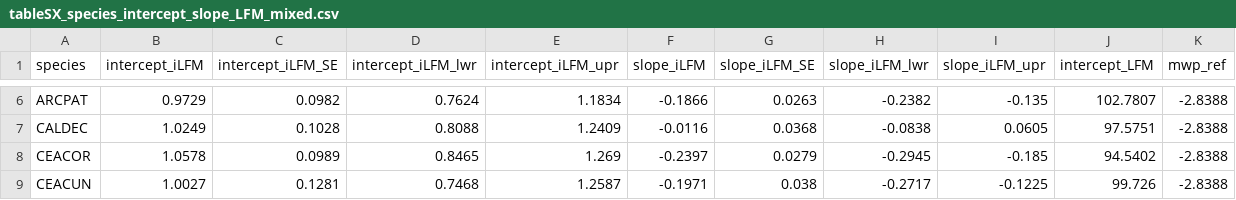
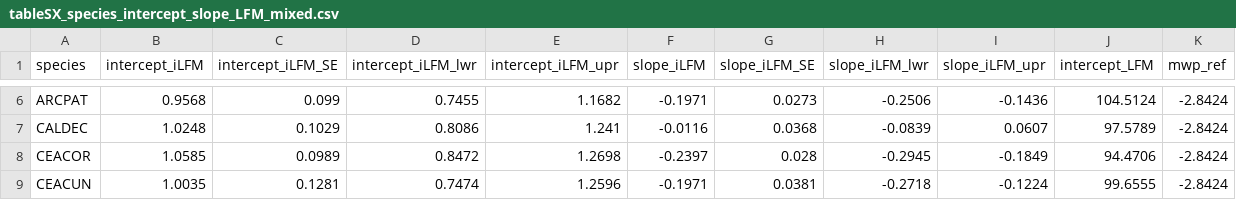
Before and after one commit to dackerly/PepperwoodLFM, a CSV file: results/figures/tableSX_species_intercept_slope_LFM_mixed.csv, drawn as a sheet; only a part is shown, gaps mark what is left out; the diff covers the shown part only; the diff names each change by its address in the sheet, - before the commit and + after, or states it on an @@ line.

```diff
--- a/results/figures/tableSX_species_intercept_slope_LFM_mixed.csv
+++ b/results/figures/tableSX_species_intercept_slope_LFM_mixed.csv
-B6 (intercept_iLFM): 0.9729
+B6 (intercept_iLFM): 0.9568
-C6 (intercept_iLFM_SE): 0.0982
+C6 (intercept_iLFM_SE): 0.099
-D6 (intercept_iLFM_lwr): 0.7624
+D6 (intercept_iLFM_lwr): 0.7455
-E6 (intercept_iLFM_upr): 1.1834
+E6 (intercept_iLFM_upr): 1.1682
-F6 (slope_iLFM): -0.1866
+F6 (slope_iLFM): -0.1971
-G6 (slope_iLFM_SE): 0.0263
+G6 (slope_iLFM_SE): 0.0273
-H6 (slope_iLFM_lwr): -0.2382
+H6 (slope_iLFM_lwr): -0.2506
-I6 (slope_iLFM_upr): -0.135
+I6 (slope_iLFM_upr): -0.1436
-J6 (intercept_LFM): 102.7807
+J6 (intercept_LFM): 104.5124
-K6:K9 (mwp_ref): -2.8388
+K6:K9 (mwp_ref): -2.8424
-B7 (intercept_iLFM): 1.0249
+B7 (intercept_iLFM): 1.0248
-C7 (intercept_iLFM_SE): 0.1028
+C7 (intercept_iLFM_SE): 0.1029
-D7 (intercept_iLFM_lwr): 0.8088
+D7 (intercept_iLFM_lwr): 0.8086
-E7 (intercept_iLFM_upr): 1.2409
+E7 (intercept_iLFM_upr): 1.241
-H7 (slope_iLFM_lwr): -0.0838
+H7 (slope_iLFM_lwr): -0.0839
-I7 (slope_iLFM_upr): 0.0605
+I7 (slope_iLFM_upr): 0.0607
-J7 (intercept_LFM): 97.5751
+J7 (intercept_LFM): 97.5789
-B8 (intercept_iLFM): 1.0578
+B8 (intercept_iLFM): 1.0585
-D8 (intercept_iLFM_lwr): 0.8465
+D8 (intercept_iLFM_lwr): 0.8472
-E8 (intercept_iLFM_upr): 1.269
+E8 (intercept_iLFM_upr): 1.2698
-G8 (slope_iLFM_SE): 0.0279
+G8 (slope_iLFM_SE): 0.028
-I8 (slope_iLFM_upr): -0.185
+I8 (slope_iLFM_upr): -0.1849
-J8 (intercept_LFM): 94.5402
+J8 (intercept_LFM): 94.4706
-B9 (intercept_iLFM): 1.0027
+B9 (intercept_iLFM): 1.0035
-D9 (intercept_iLFM_lwr): 0.7468
+D9 (intercept_iLFM_lwr): 0.7474
-E9 (intercept_iLFM_upr): 1.2587
+E9 (intercept_iLFM_upr): 1.2596
-G9 (slope_iLFM_SE): 0.038
+G9 (slope_iLFM_SE): 0.0381
-H9 (slope_iLFM_lwr): -0.2717
+H9 (slope_iLFM_lwr): -0.2718
-I9 (slope_iLFM_upr): -0.1225
+I9 (slope_iLFM_upr): -0.1224
-J9 (intercept_LFM): 99.726
+J9 (intercept_LFM): 99.6555
```
Also changed, not shown: 161 edited cells elsewhere in this file, data/q3_df.csv, data/traits_rd_20250327.csv, 57 other files.
